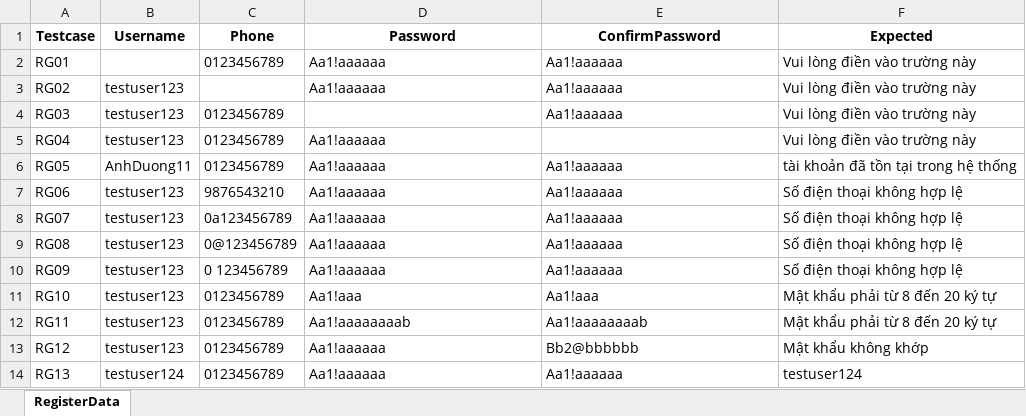
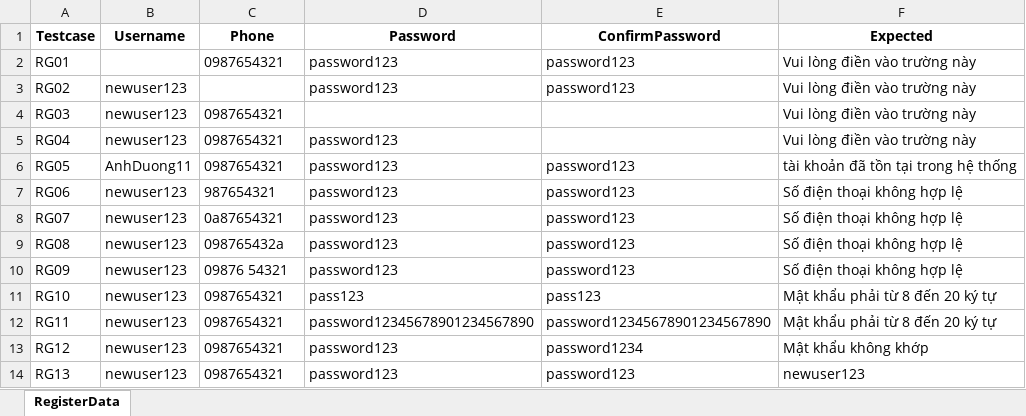
Before and after one commit to ThuTrang118/DoAnTotNghiep, an Excel workbook: Framework_MWC_Testing/data/ai_processed/register/RegisterData.xlsx, sheet RegisterData, drawn as a sheet; values as stored, in another font and other column widths than the file's, no borders; the diff names each change by its address in the sheet, - before the commit and + after, or states it on an @@ line.

```diff
--- a/Framework_MWC_Testing/data/ai_processed/register/RegisterData.xlsx (sheet RegisterData)
+++ b/Framework_MWC_Testing/data/ai_processed/register/RegisterData.xlsx (sheet RegisterData)
-C2 (Phone): 0123456789
+C2 (Phone): 0987654321
-D2:D3 (Password): Aa1!aaaaaa
+D2:D3 (Password): password123
-E2:E3 (ConfirmPassword): Aa1!aaaaaa
+E2:E3 (ConfirmPassword): password123
-B3:B5 (Username): testuser123
+B3:B5 (Username): newuser123
-C4:C6 (Phone): 0123456789
+C4:C6 (Phone): 0987654321
-E4 (ConfirmPassword): Aa1!aaaaaa
+E4 (ConfirmPassword): (empty)
-D5:D10 (Password): Aa1!aaaaaa
+D5:D10 (Password): password123
-E6:E10 (ConfirmPassword): Aa1!aaaaaa
+E6:E10 (ConfirmPassword): password123
-B7:B13 (Username): testuser123
+B7:B13 (Username): newuser123
-C7 (Phone): 9876543210
+C7 (Phone): 987654321
-C8 (Phone): 0a123456789
+C8 (Phone): 0a87654321
-C9 (Phone): 0@123456789
+C9 (Phone): 098765432a
-C10 (Phone): 0 123456789
+C10 (Phone): 09876 54321
-C11:C14 (Phone): 0123456789
+C11:C14 (Phone): 0987654321
-D11 (Password): Aa1!aaa
+D11 (Password): pass123
-E11 (ConfirmPassword): Aa1!aaa
+E11 (ConfirmPassword): pass123
-D12 (Password): Aa1!aaaaaaaab
+D12 (Password): password12345678901234567890
-E12 (ConfirmPassword): Aa1!aaaaaaaab
+E12 (ConfirmPassword): password12345678901234567890
-D13:D14 (Password): Aa1!aaaaaa
+D13:D14 (Password): password123
-E13 (ConfirmPassword): Bb2@bbbbbb
+E13 (ConfirmPassword): password1234
-B14 (Username): testuser124
+B14 (Username): newuser123
-E14 (ConfirmPassword): Aa1!aaaaaa
+E14 (ConfirmPassword): password123
-F14 (Expected): testuser124
+F14 (Expected): newuser123
```
Also changed, not shown: Framework_MWC_Testing/data/ai_processed/login/LoginData.xlsx, 22 other files.
